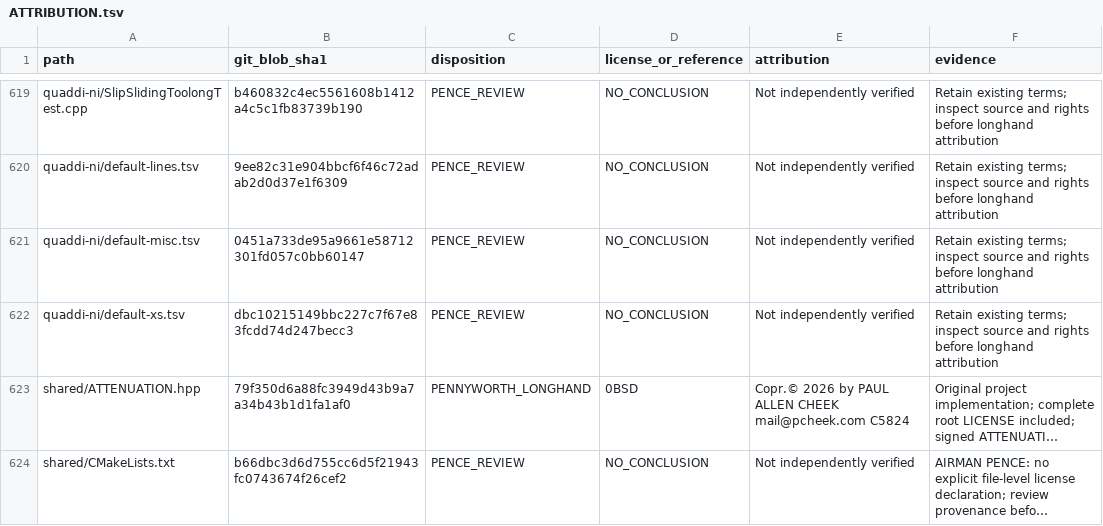
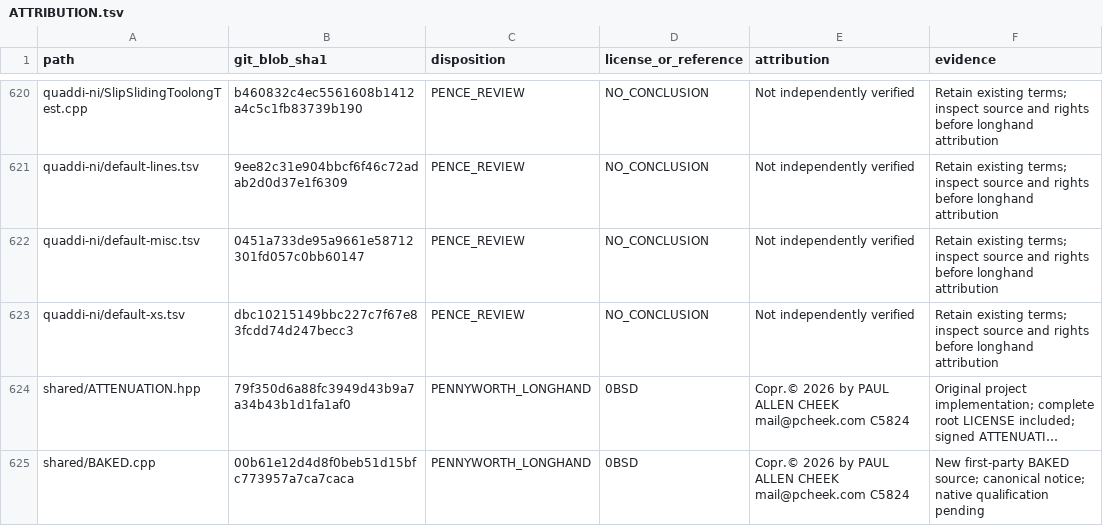
Before and after one commit to Simply-Well-Executed/pentagonal-xor-cpp20, a TSV file: LICENSES/ATTRIBUTION.tsv, drawn as a sheet; only a part is shown, gaps mark what is left out; the shorter side is filled out with more unchanged rows; long unchanged cells end in …; the diff covers the shown part only; the diff names each change by its address in the sheet, - before the commit and + after, or states it on an @@ line.

Commit message:
LODESTAR: reconcile BAKED and PSYCHOZIZER source identities

```diff
--- a/LICENSES/ATTRIBUTION.tsv
+++ b/LICENSES/ATTRIBUTION.tsv
+row 625: shared/BAKED.cpp | 00b61e12d4d8f0beb51d15bfc773957a7ca7caca | PENNYWORTH_LONGHAND | 0BSD | Copr.© 2026 by PAUL ALLEN CHEEK mail@pcheek.com C5824 | New first-party BAKED source; canonical notice; native qualification pending
```
Also changed, not shown: 3 added rows and 4 edited cells elsewhere in this file.
